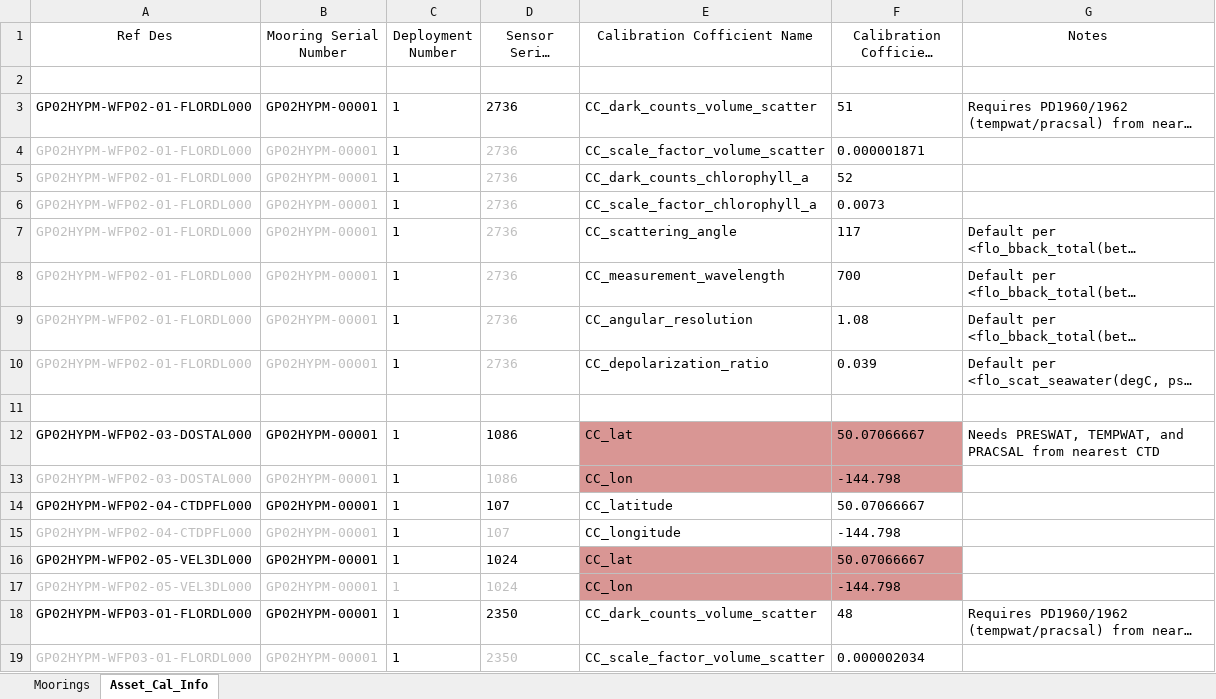
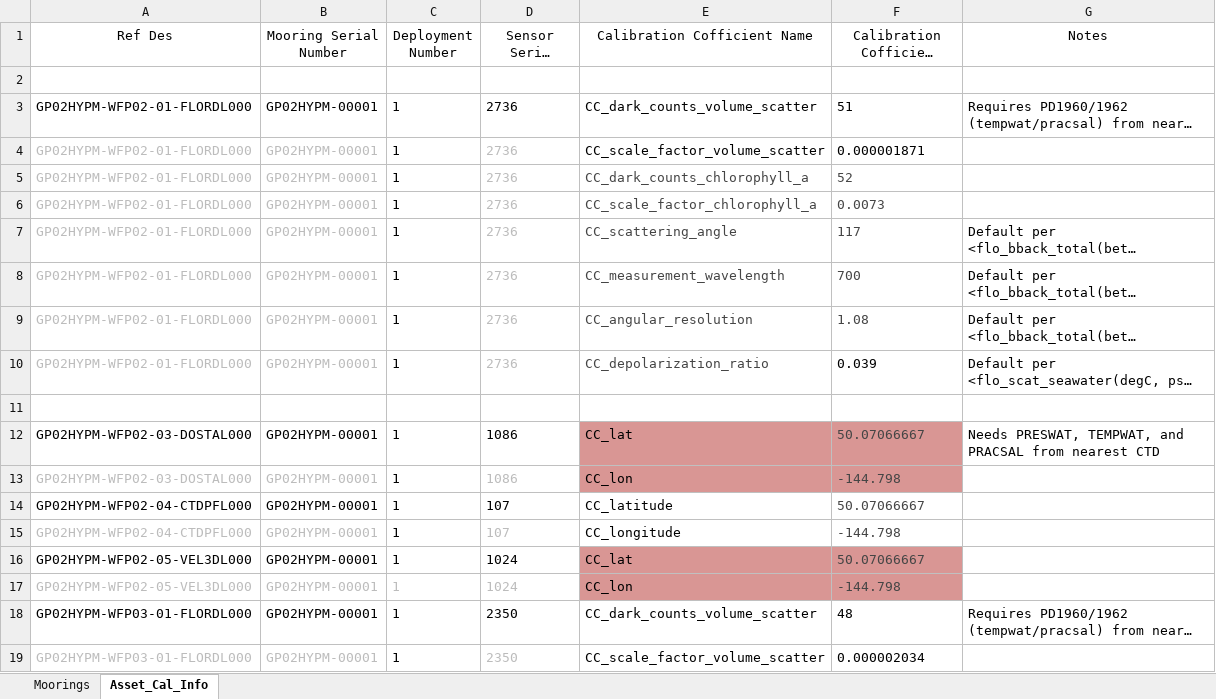
Before and after one commit to oceanobservatories/ingestion-csvs, an Excel workbook: GP02HYPM/Omaha_Cal_Info_GP02HYPM_00001.xlsx, sheet Asset_Cal_Info, drawn as a sheet; only a part is shown; long unchanged cells end in …; values as stored, in another font and other column widths than the file's, no borders; the diff covers the shown part only; the diff names each change by its address in the sheet, - before the commit and + after, or states it on an @@ line.

Commit message:
Fixes to GP02HYPM 1 Cal
https://uframe-cm.ooi.rutgers.edu/issues/3593

```diff
--- a/GP02HYPM/Omaha_Cal_Info_GP02HYPM_00001.xlsx (sheet Asset_Cal_Info)
+++ b/GP02HYPM/Omaha_Cal_Info_GP02HYPM_00001.xlsx (sheet Asset_Cal_Info)
-E5:F9 text colour: black
+E5:F9 text colour: #454545
-E10 text colour: black
+E10 text colour: #454545
-F12:F17 text colour: black
+F12:F17 text colour: #454545
```
Also changed, not shown: 3 edited cells and cell formats elsewhere in this sheet, sheet Moorings, 2 other files.
